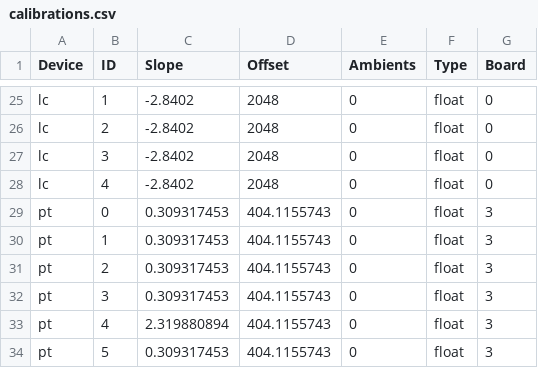
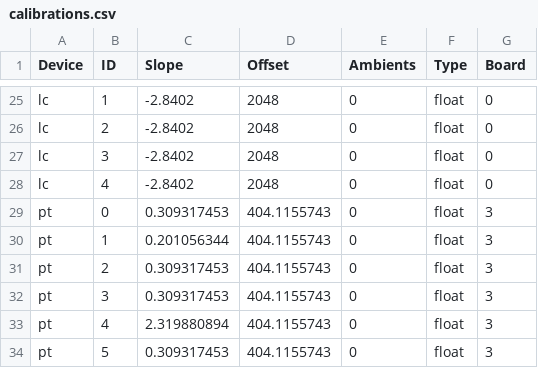
Before and after one commit to nkalan/MASA-firmware-libraries, a CSV file: SerialComms/python/calibrations.csv, drawn as a sheet; only a part is shown, gaps mark what is left out.

Commit message:
updated calibrations for channel 1 and 3

```diff
--- a/SerialComms/python/calibrations.csv
+++ b/SerialComms/python/calibrations.csv
@@ -29,3 +29,3 @@ lc,4,-2.8402,2048,0,float,0
 pt,0,0.309317453,404.1155743,0,float,3
-pt,1,0.309317453,404.1155743,0,float,3
+pt,1,0.201056344,404.1155743,0,float,3
 pt,2,0.309317453,404.1155743,0,float,3
```
